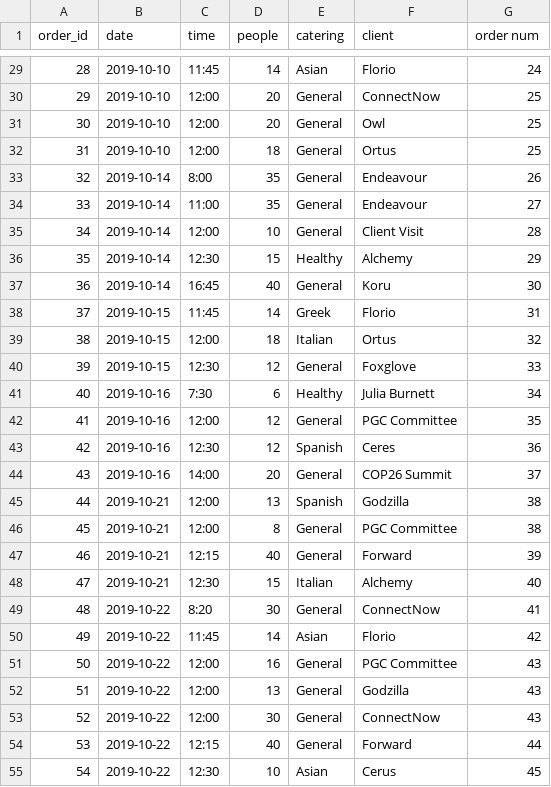
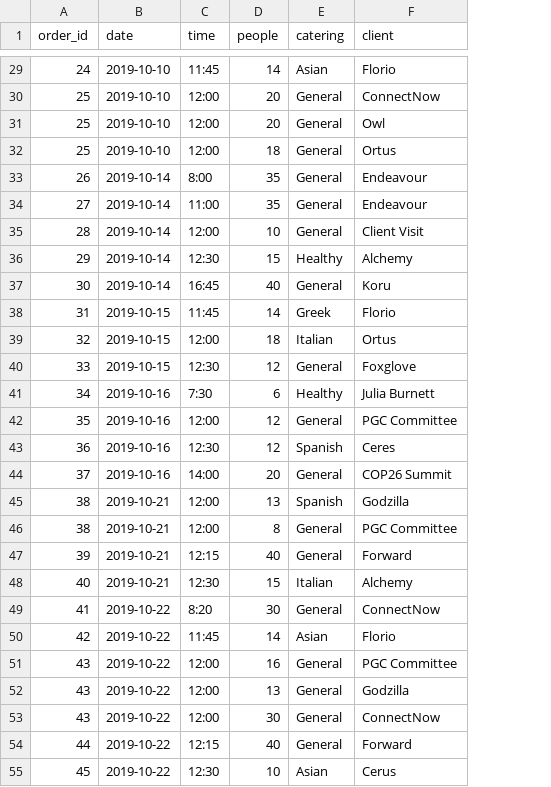
Before and after one commit to mindthegapdv/reco-engine, a CSV file: static/orders.csv, drawn as a sheet; only a part is shown, gaps mark what is left out; the diff covers the shown part only; the diff names each change by its address in the sheet, - before the commit and + after, or states it on an @@ line.

```diff
--- a/static/orders.csv
+++ b/static/orders.csv
-column G (order num), rows 29-55: 24 | 25 | 25 | 25 | 26 | 27 | 28 | 29 | 30 | 31 | 32 | 33 | 34 | 35 | 36 | 37 | 38 | 38 | 39 | 40 | 41 | 42 | 43 | 43 | 43 | 44 | 45
-A29 (order_id): 28
+A29 (order_id): 24
-A30 (order_id): 29
+A30 (order_id): 25
-A31 (order_id): 30
+A31 (order_id): 25
-A32 (order_id): 31
+A32 (order_id): 25
-A33 (order_id): 32
+A33 (order_id): 26
-A34 (order_id): 33
+A34 (order_id): 27
-A35 (order_id): 34
+A35 (order_id): 28
-A36 (order_id): 35
+A36 (order_id): 29
-A37 (order_id): 36
+A37 (order_id): 30
-A38 (order_id): 37
+A38 (order_id): 31
-A39 (order_id): 38
+A39 (order_id): 32
-A40 (order_id): 39
+A40 (order_id): 33
-A41 (order_id): 40
+A41 (order_id): 34
-A42 (order_id): 41
+A42 (order_id): 35
-A43 (order_id): 42
+A43 (order_id): 36
-A44 (order_id): 43
+A44 (order_id): 37
-A45 (order_id): 44
+A45 (order_id): 38
-A46 (order_id): 45
+A46 (order_id): 38
-A47 (order_id): 46
+A47 (order_id): 39
-A48 (order_id): 47
+A48 (order_id): 40
-A49 (order_id): 48
+A49 (order_id): 41
-A50 (order_id): 49
+A50 (order_id): 42
-A51 (order_id): 50
+A51 (order_id): 43
-A52 (order_id): 51
+A52 (order_id): 43
-A53 (order_id): 52
+A53 (order_id): 43
-A54 (order_id): 53
+A54 (order_id): 44
-A55 (order_id): 54
+A55 (order_id): 45
```
Also changed, not shown: 78 edited cells elsewhere in this file, static/membership.csv.
